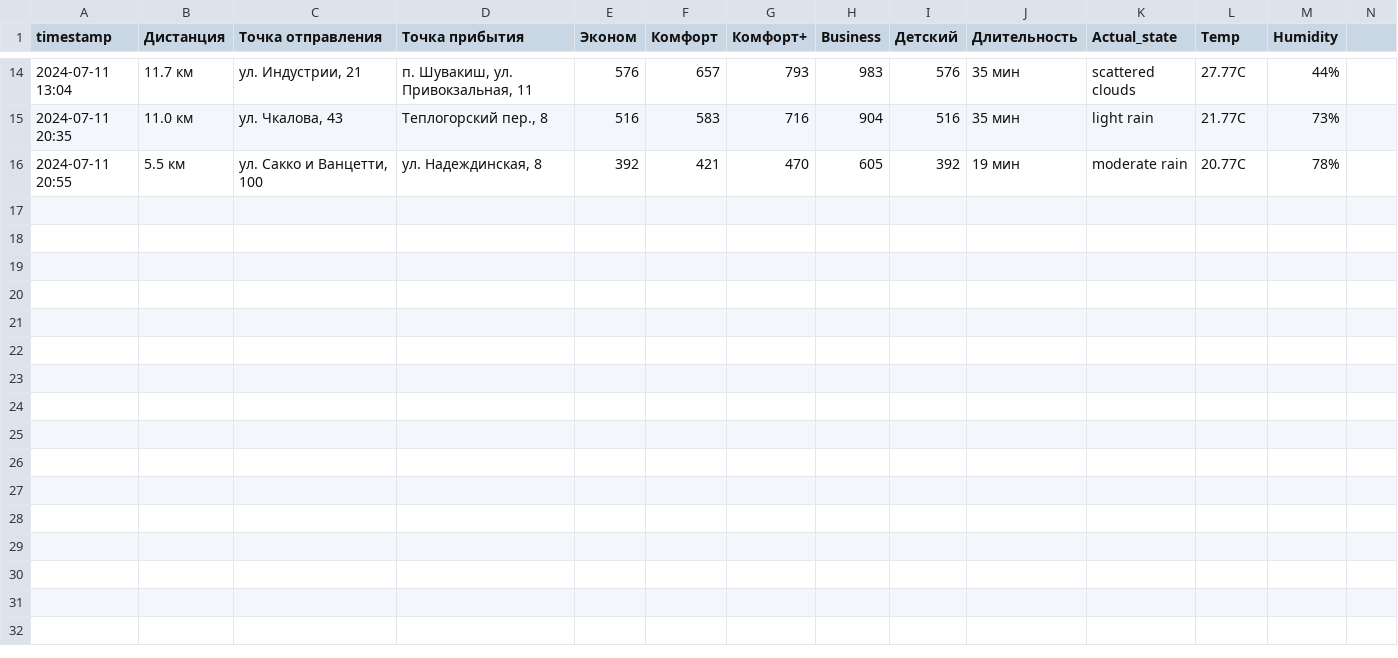
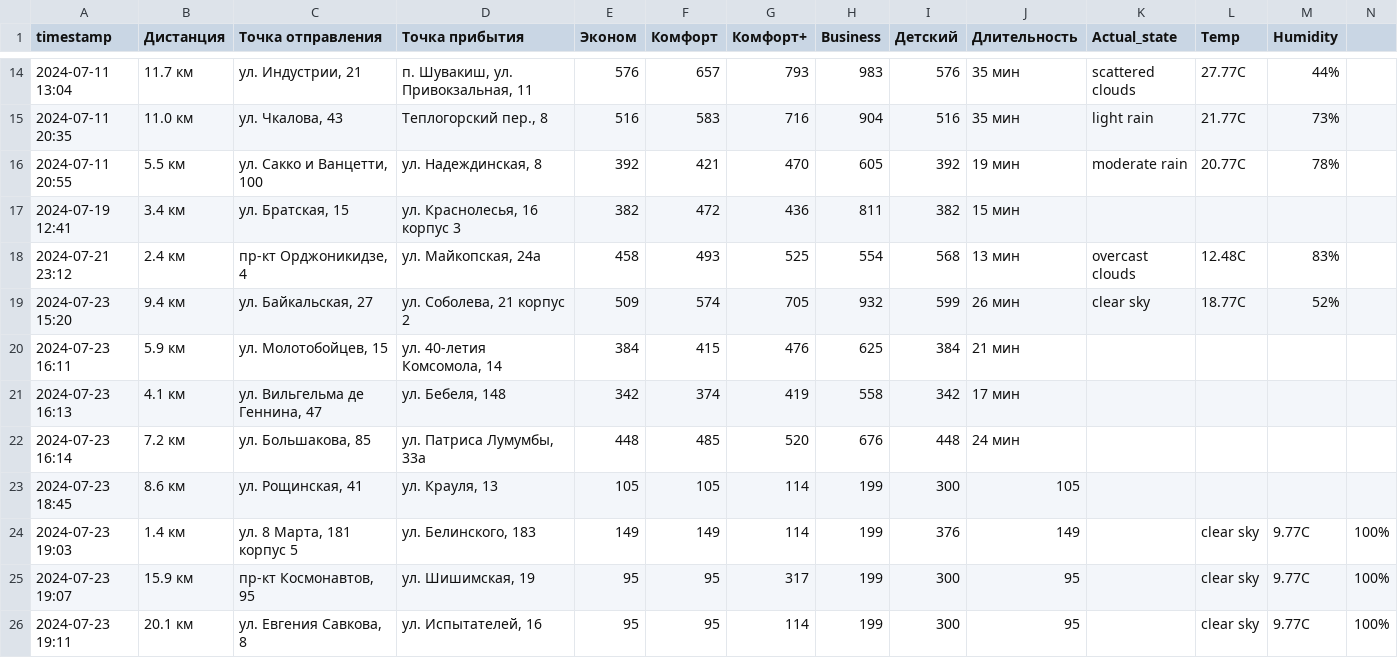
Before and after one commit to Kalmy8/Taxi_cost_formula_prediction, a CSV file: data/data.csv, drawn as a sheet; only a part is shown, gaps mark what is left out.

```diff
--- a/data/data.csv
+++ b/data/data.csv
@@ -16 +16,11 @@ timestamp,Дистанция,Точка отправления,Точка при
 2024-07-11 20:55,5.5 км,"ул. Сакко и Ванцетти, 100","ул. Надеждинская, 8",392,421,470,605,392, 19 мин,moderate rain,20.77C,78%
+2024-07-19 12:41,3.4 км,"ул. Братская, 15","ул. Краснолесья, 16 корпус 3",382,472,436,811,382, 15 мин,,,
+2024-07-21 23:12,2.4 км,"пр-кт Орджоникидзе, 4","ул. Майкопская, 24а",458,493,525,554,568, 13 мин,overcast clouds,12.48C,83%
+2024-07-23 15:20,9.4 км,"ул. Байкальская, 27","ул. Соболева, 21 корпус 2",509,574,705,932,599, 26 мин,clear sky,18.77C,52%
+2024-07-23 16:11,5.9 км,"ул. Молотобойцев, 15","ул. 40-летия Комсомола, 14",384,415,476,625,384, 21 мин,,,
+2024-07-23 16:13,4.1 км,"ул. Вильгельма де Геннина, 47","ул. Бебеля, 148",342,374,419,558,342, 17 мин,,,
+2024-07-23 16:14,7.2 км,"ул. Большакова, 85","ул. Патриса Лумумбы, 33а",448,485,520,676,448, 24 мин,,,
+2024-07-23 18:45,8.6 км,"ул. Рощинская, 41","ул. Крауля, 13",105,105,114,199,300,105,,,,
+2024-07-23 19:03,1.4 км,"ул. 8 Марта, 181 корпус 5","ул. Белинского, 183",149,149,114,199,376,149,,clear sky,9.77C,100%
+2024-07-23 19:07,15.9 км,"пр-кт Космонавтов, 95","ул. Шишимская, 19",95,95,317,199,300,95,,clear sky,9.77C,100%
+2024-07-23 19:11,20.1 км,"ул. Евгения Савкова, 8","ул. Испытателей, 16",95,95,114,199,300,95,,clear sky,9.77C,100%
```
Also changed, not shown: 10 other files.
